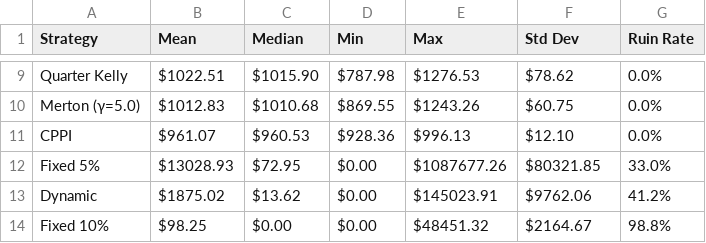
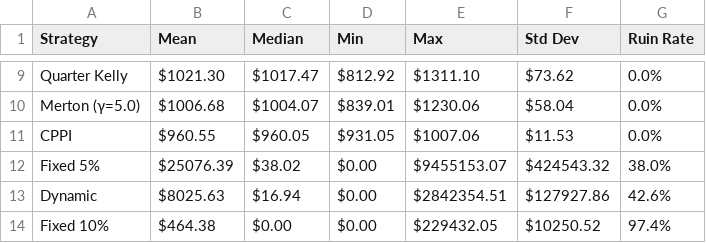
Before and after one commit to wdm0006/keeks, a CSV file: examples/output/strategy_comparison.csv, drawn as a sheet; only a part is shown, gaps mark what is left out; the diff covers the shown part only; the diff names each change by its address in the sheet, - before the commit and + after, or states it on an @@ line.

Commit message:
Make strategy comparison reproducible

```diff
--- a/examples/output/strategy_comparison.csv
+++ b/examples/output/strategy_comparison.csv
-B9 (Mean): $1022.51
+B9 (Mean): $1021.30
-C9 (Median): $1015.90
+C9 (Median): $1017.47
-D9 (Min): $787.98
+D9 (Min): $812.92
-E9 (Max): $1276.53
+E9 (Max): $1311.10
-F9 (Std Dev): $78.62
+F9 (Std Dev): $73.62
-B10 (Mean): $1012.83
+B10 (Mean): $1006.68
-C10 (Median): $1010.68
+C10 (Median): $1004.07
-D10 (Min): $869.55
+D10 (Min): $839.01
-E10 (Max): $1243.26
+E10 (Max): $1230.06
-F10 (Std Dev): $60.75
+F10 (Std Dev): $58.04
-B11 (Mean): $961.07
+B11 (Mean): $960.55
-C11 (Median): $960.53
+C11 (Median): $960.05
-D11 (Min): $928.36
+D11 (Min): $931.05
-E11 (Max): $996.13
+E11 (Max): $1007.06
-F11 (Std Dev): $12.10
+F11 (Std Dev): $11.53
-B12 (Mean): $13028.93
+B12 (Mean): $25076.39
-C12 (Median): $72.95
+C12 (Median): $38.02
-E12 (Max): $1087677.26
+E12 (Max): $9455153.07
-F12 (Std Dev): $80321.85
+F12 (Std Dev): $424543.32
-G12 (Ruin Rate): 33.0%
+G12 (Ruin Rate): 38.0%
-B13 (Mean): $1875.02
+B13 (Mean): $8025.63
-C13 (Median): $13.62
+C13 (Median): $16.94
-E13 (Max): $145023.91
+E13 (Max): $2842354.51
-F13 (Std Dev): $9762.06
+F13 (Std Dev): $127927.86
-G13 (Ruin Rate): 41.2%
+G13 (Ruin Rate): 42.6%
-B14 (Mean): $98.25
+B14 (Mean): $464.38
-E14 (Max): $48451.32
+E14 (Max): $229432.05
-F14 (Std Dev): $2164.67
+F14 (Std Dev): $10250.52
-G14 (Ruin Rate): 98.8%
+G14 (Ruin Rate): 97.4%
```
Also changed, not shown: 1 added row, 1 removed row and 30 edited cells elsewhere in this file, 3 other files.
